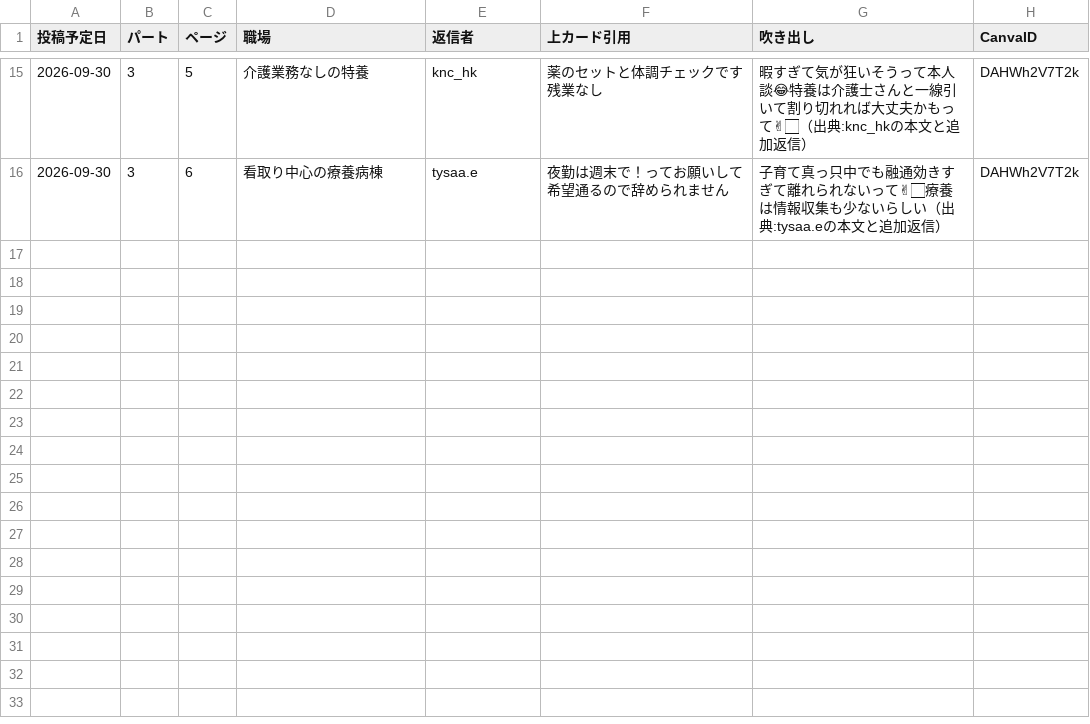
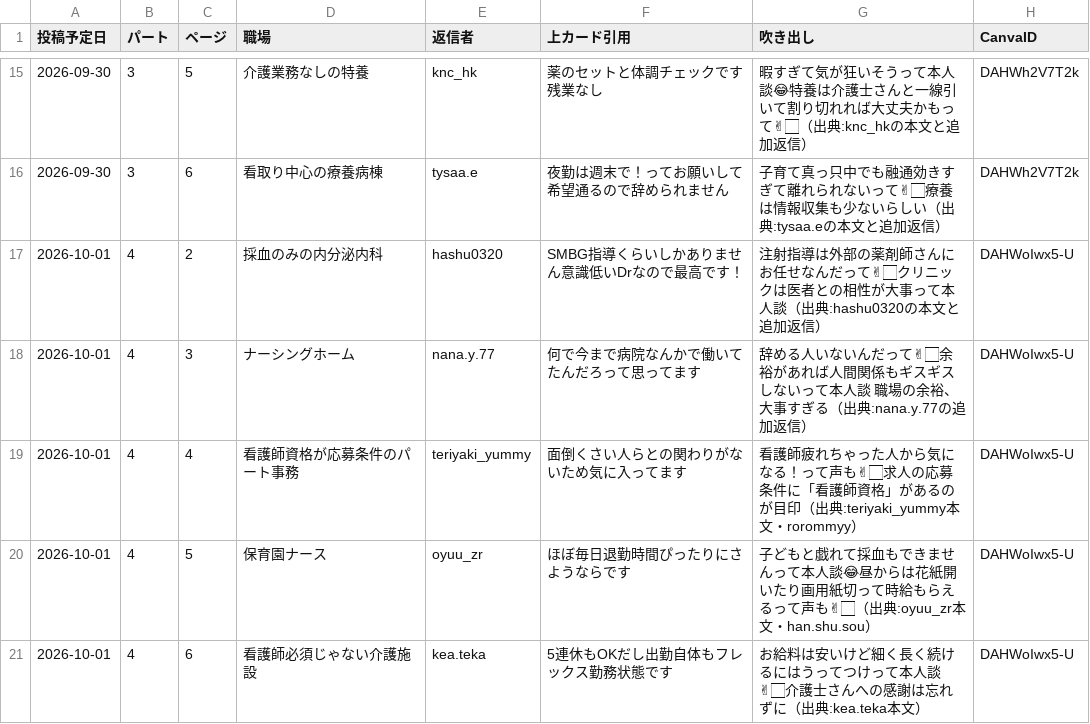
Before and after one commit to mrn22jan/threads-auto-poster, a CSV file: knowledge/tarako_朝シリーズ_使用ログ.csv, drawn as a sheet; only a part is shown, gaps mark what is left out; the diff names each change by its address in the sheet, - before the commit and + after, or states it on an @@ line.

```diff
--- a/knowledge/tarako_朝シリーズ_使用ログ.csv
+++ b/knowledge/tarako_朝シリーズ_使用ログ.csv
+row 17: 2026-10-01 | 4 | 2 | 採血のみの内分泌内科 | hashu0320 | SMBG指導くらいしかありません意識低いDrなので最高です！ | 注射指導は外部の薬剤師さんにお任せなんだって✌🏻クリニックは医者との相性が大事って本人談（出典:hashu0320の本文と追加返信） | DAHWoIwx5-U
+row 18: 2026-10-01 | 4 | 3 | ナーシングホーム | nana.y.77 | 何で今まで病院なんかで働いてたんだろって思ってます | 辞める人いないんだって✌🏻余裕があれば人間関係もギスギスしないって本人談 職場の余裕、大事すぎる（出典:nana.y.77の追加返信） | DAHWoIwx5-U
+row 19: 2026-10-01 | 4 | 4 | 看護師資格が応募条件のパート事務 | teriyaki_yummy | 面倒くさい人らとの関わりがないため気に入ってます | 看護師疲れちゃった人から気になる！って声も✌🏻求人の応募条件に「看護師資格」があるのが目印（出典:teriyaki_yummy本文・rorommyy） | DAHWoIwx5-U
+row 20: 2026-10-01 | 4 | 5 | 保育園ナース | oyuu_zr | ほぼ毎日退勤時間ぴったりにさようならです | 子どもと戯れて採血もできませんって本人談😂昼からは花紙開いたり画用紙切って時給もらえるって声も✌🏻（出典:oyuu_zr本文・han.shu.sou） | DAHWoIwx5-U
+row 21: 2026-10-01 | 4 | 6 | 看護師必須じゃない介護施設 | kea.teka | 5連休もOKだし出勤自体もフレックス勤務状態です | お給料は安いけど細く長く続けるにはうってつけって本人談✌🏻介護士さんへの感謝は忘れずに（出典:kea.teka本文） | DAHWoIwx5-U
```
